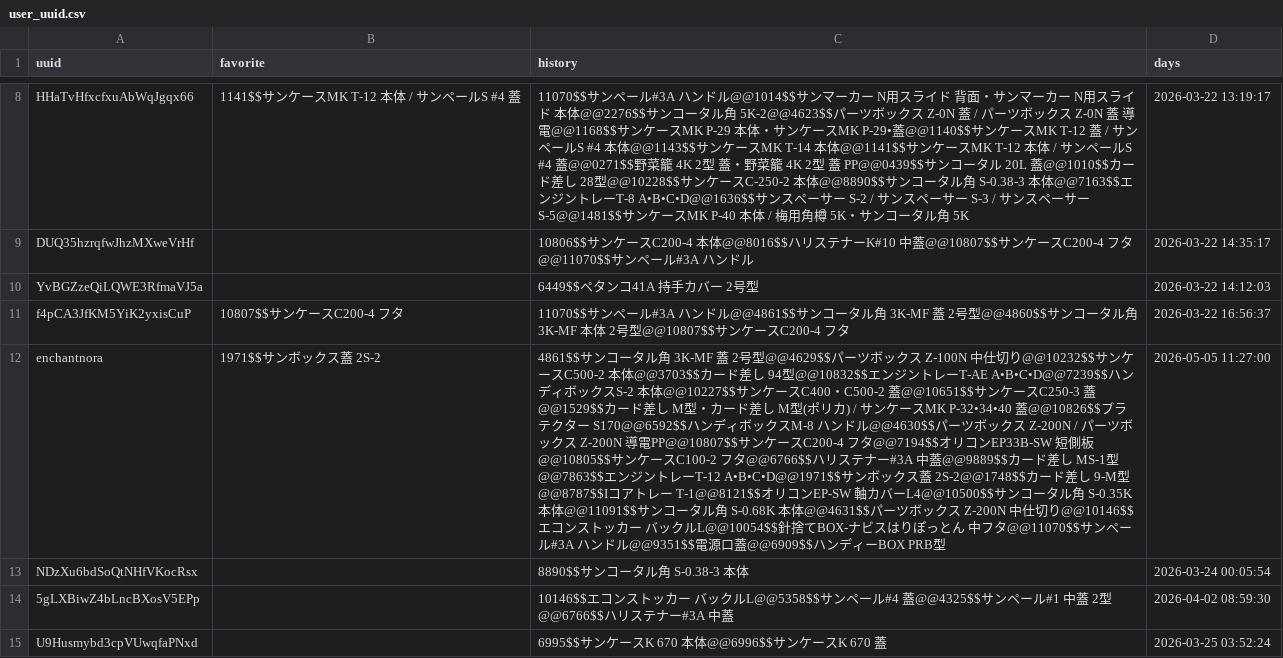
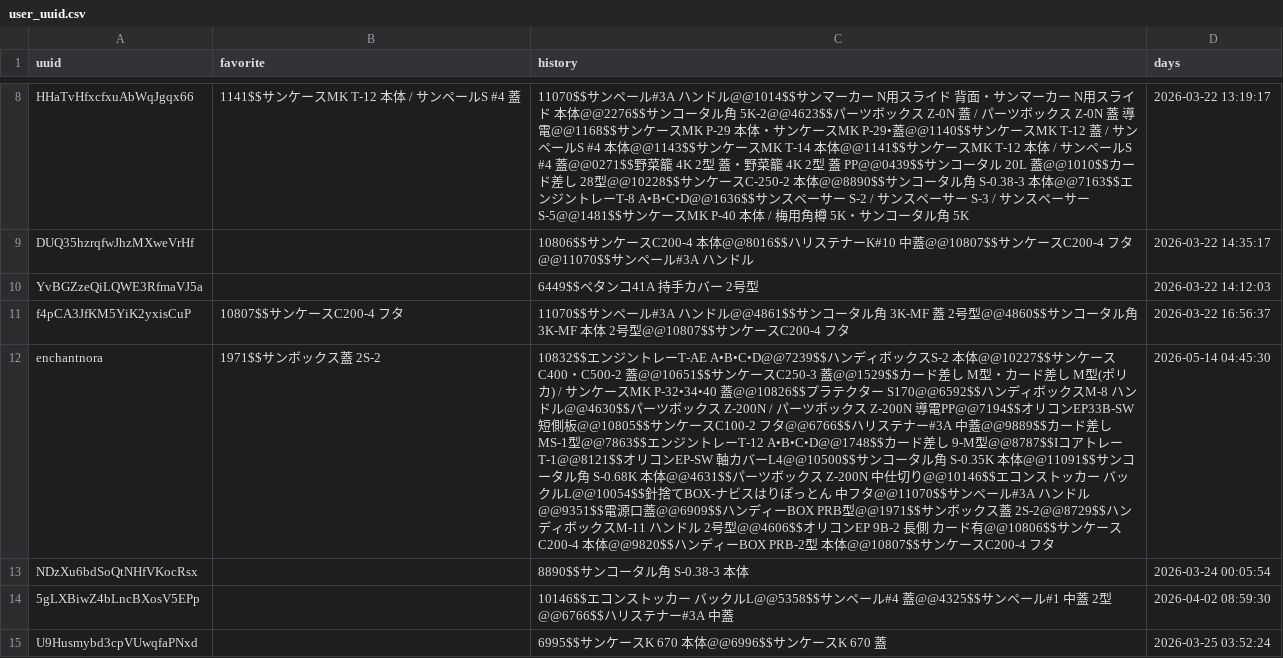
Before and after one commit to enchantnora/api, a CSV file: csv/user_uuid.csv, drawn as a sheet; only a part is shown, gaps mark what is left out; the diff covers the shown part only; the diff names each change by its address in the sheet, - before the commit and + after, or states it on an @@ line.

```diff
--- a/csv/user_uuid.csv
+++ b/csv/user_uuid.csv
-C12 (history): 4861$$サンコータル角 3K-MF 蓋 2号型@@4629$$パーツボックス Z-100N 中仕切り@@10232$$サンケースC500-2 本体@@3703$$カード差し 94型@@10832$$エンジントレーT-AE A•B•C•D@@7239$$ハンディボックスS-2 本体@@10227$$サンケースC400・C500-2 蓋@@10651$$サンケースC250-3 蓋@@1529$$カード差し M型・カード差し M型(ポリカ) / サンケースMK P-32•34•40 蓋@@10826$$プラテクター S170@@6592$$ハンディボックスM-8 ハンドル@@4630$$パーツボックス Z-200N / パーツボックス Z-200N 導電PP@@10807$$サンケースC200-4 フタ@@7194$$オリコンEP33B-SW 短側板@@10805$$サンケースC100-2 フタ@@6766$$ハリステナー#3A 中蓋@@9889$$カード差し MS-1型@@7863$$エンジントレーT-12 A•B•C•D@@1971$$サンボックス蓋 2S-2@@1748$$カード差し 9-M型@@8787$$Iコアトレー T-1@@8121$$オリコンEP-SW 軸カバーL4@@10500$$サンコータル角 S-0.35K 本体@@11091$$サンコータル角 S-0.68K 本体@@4631$$パーツボックス Z-200N 中仕切り@@10146$$エコンストッカー バックルL@@10054$$針捨てBOX-ナビスはりぽっとん 中フタ@@11070$$サンペール#3A ハンドル@@9351$$電源口蓋@@6909$$ハンディーBOX PRB型
+C12 (history): 10832$$エンジントレーT-AE A•B•C•D@@7239$$ハンディボックスS-2 本体@@10227$$サンケースC400・C500-2 蓋@@10651$$サンケースC250-3 蓋@@1529$$カード差し M型・カード差し M型(ポリカ) / サンケースMK P-32•34•40 蓋@@10826$$プラテクター S170@@6592$$ハンディボックスM-8 ハンドル@@4630$$パーツボックス Z-200N / パーツボックス Z-200N 導電PP@@7194$$オリコンEP33B-SW 短側板@@10805$$サンケースC100-2 フタ@@6766$$ハリステナー#3A 中蓋@@9889$$カード差し MS-1型@@7863$$エンジントレーT-12 A•B•C•D@@1748$$カード差し 9-M型@@8787$$Iコアトレー T-1@@8121$$オリコンEP-SW 軸カバーL4@@10500$$サンコータル角 S-0.35K 本体@@11091$$サンコータル角 S-0.68K 本体@@4631$$パーツボックス Z-200N 中仕切り@@10146$$エコンストッカー バックルL@@10054$$針捨てBOX-ナビスはりぽっとん 中フタ@@11070$$サンペール#3A ハンドル@@9351$$電源口蓋@@6909$$ハンディーBOX PRB型@@1971$$サンボックス蓋 2S-2@@8729$$ハンディボックスM-11 ハンドル 2号型@@4606$$オリコンEP 9B-2 長側 カード有@@10806$$サンケースC200-4 本体@@9820$$ハンディーBOX PRB-2型 本体@@10807$$サンケースC200-4 フタ
-D12 (days): 2026-05-05 11:27:00
+D12 (days): 2026-05-14 04:45:30
```
Also changed, not shown: 8 edited cells elsewhere in this file, csv/data.csv, csv/memo.csv, 7 other files.
